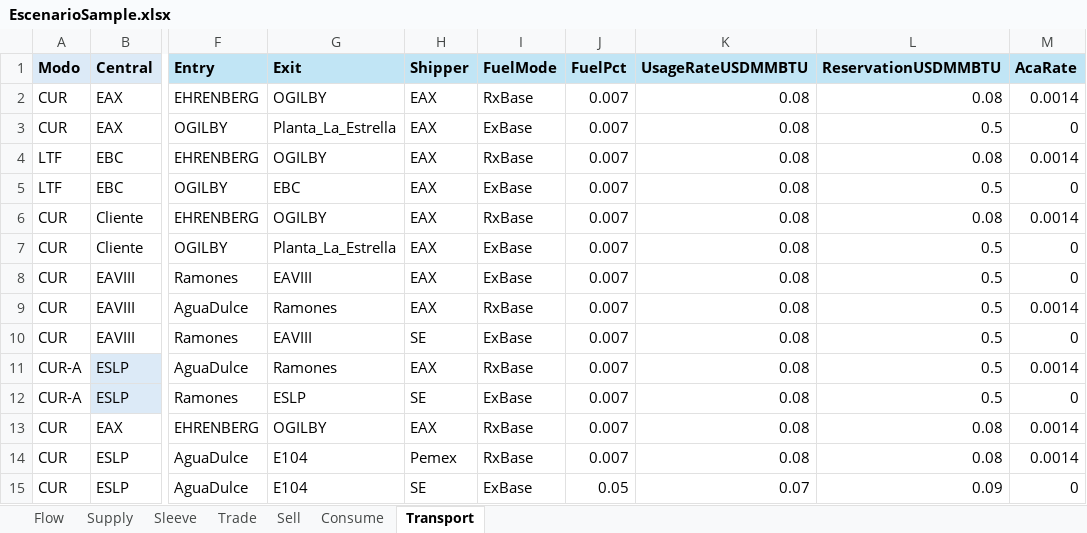
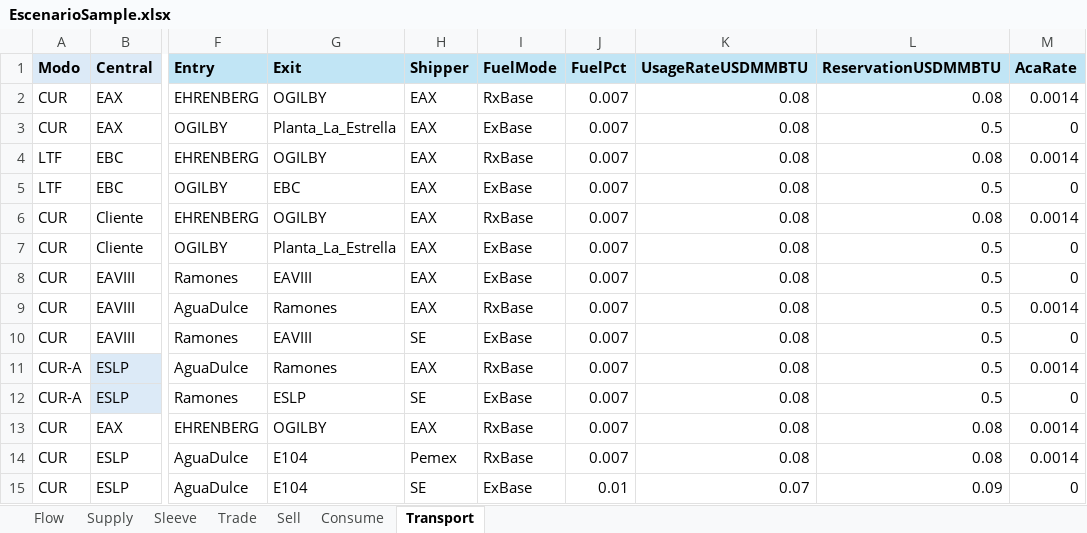
Before and after one commit to cszittyay/ModeloSaavi, an Excel workbook: EscenarioSample.xlsx, sheet Transport, drawn as a sheet; only a part is shown, gaps mark what is left out; values as stored, in another font and other column widths than the file's, no borders; the diff names each change by its address in the sheet, - before the commit and + after, or states it on an @@ line.

```diff
--- a/EscenarioSample.xlsx (sheet Transport)
+++ b/EscenarioSample.xlsx (sheet Transport)
-J15 (FuelPct): 0.05
+J15 (FuelPct): 0.01
```
Also changed, not shown: sheet Supply, sheet Consume, 5 other files.
